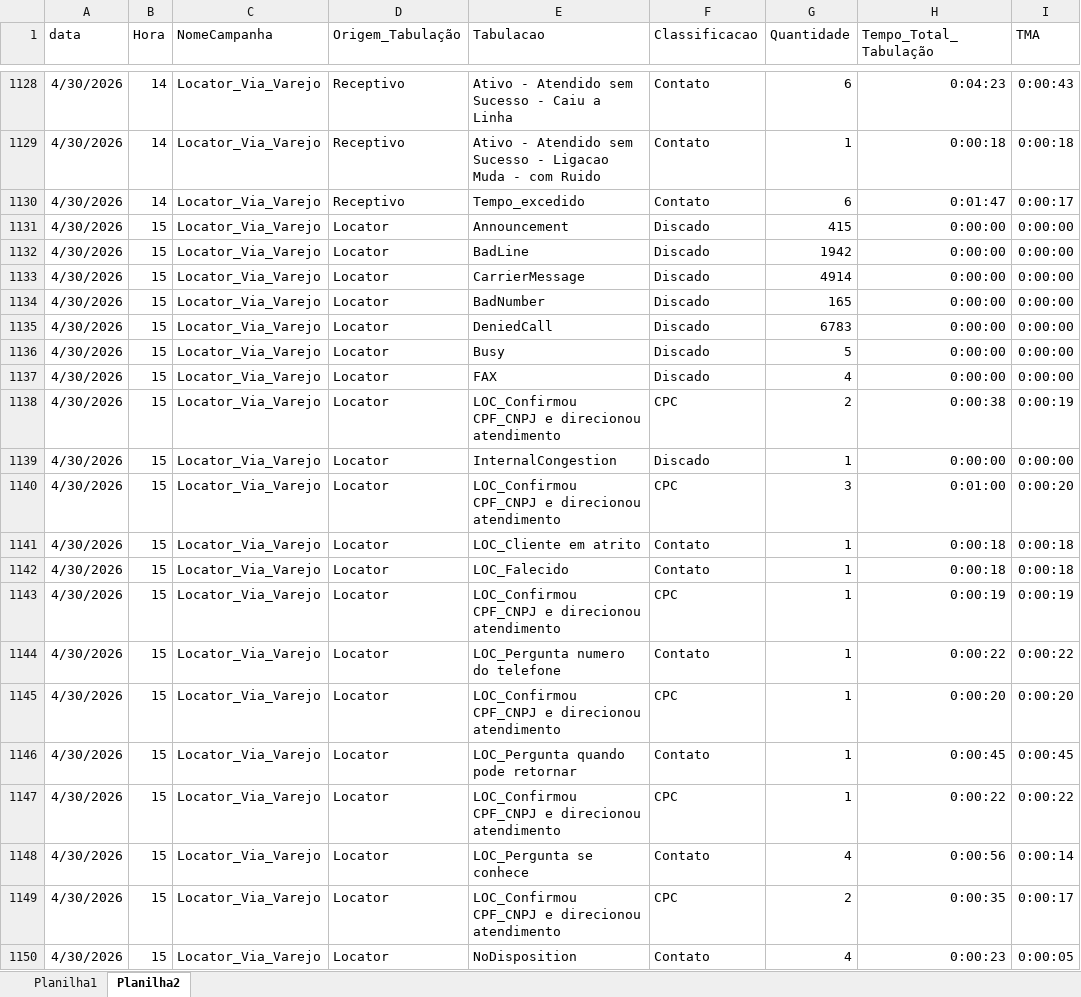
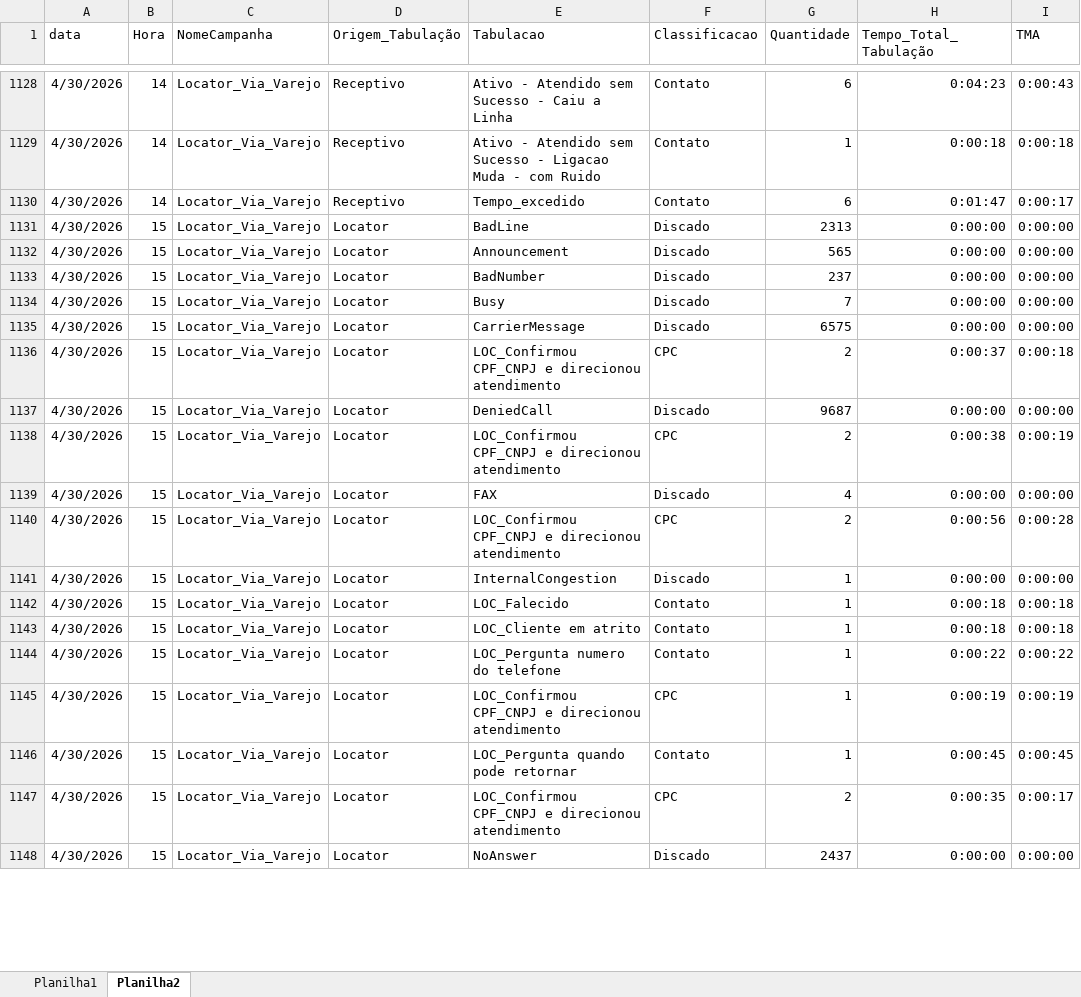
Before and after one commit to kikosouza159-afk/performance.strategy.olos, an Excel workbook: locator_dashboard_flask_v30_tabulacao/data/base.xlsx, sheet Planilha2, drawn as a sheet; only a part is shown, gaps mark what is left out; values as stored, in another font and other column widths than the file's, no borders; removed rows and columns are numbered as before the commit, all else as after; the diff covers the shown part only; the diff names each change by its address in the sheet, - before the commit and + after, or states it on an @@ line.

Commit message:
Add files via upload

```diff
--- a/locator_dashboard_flask_v30_tabulacao/data/base.xlsx (sheet Planilha2)
+++ b/locator_dashboard_flask_v30_tabulacao/data/base.xlsx (sheet Planilha2)
-E1131 (Tabulacao): Announcement
+E1131 (Tabulacao): BadLine
-G1131 (Quantidade): 415
+G1131 (Quantidade): 2313
-E1132 (Tabulacao): BadLine
+E1132 (Tabulacao): Announcement
-G1132 (Quantidade): 1942
+G1132 (Quantidade): 565
-E1133 (Tabulacao): CarrierMessage
+E1133 (Tabulacao): BadNumber
-G1133 (Quantidade): 4914
+G1133 (Quantidade): 237
-E1134 (Tabulacao): BadNumber
+E1134 (Tabulacao): Busy
-G1134 (Quantidade): 165
+G1134 (Quantidade): 7
-E1135 (Tabulacao): DeniedCall
+E1135 (Tabulacao): CarrierMessage
-G1135 (Quantidade): 6783
+G1135 (Quantidade): 6575
+row 1136: 4/30/2026 | 15 | Locator_Via_Varejo | Locator | LOC_Confirmou CPF_CNPJ e direcionou atendimento | CPC | 2 | 0:00:37 | 0:00:18
-E1137 (Tabulacao): Busy
+E1137 (Tabulacao): DeniedCall
-G1137 (Quantidade): 5
+G1137 (Quantidade): 9687
+row 1138: 4/30/2026 | 15 | Locator_Via_Varejo | Locator | LOC_Confirmou CPF_CNPJ e direcionou atendimento | CPC | 2 | 0:00:38 | 0:00:19
-H1140 (Tempo_Total_Tabulação): 0:00:38
+H1140 (Tempo_Total_Tabulação): 0:00:56
-I1140 (TMA): 0:00:19
+I1140 (TMA): 0:00:28
-E1142 (Tabulacao): LOC_Confirmou CPF_CNPJ e direcionou atendimento
+E1142 (Tabulacao): LOC_Falecido
-F1142 (Classificacao): CPC
+F1142 (Classificacao): Contato
-G1142 (Quantidade): 3
+G1142 (Quantidade): 1
-H1142 (Tempo_Total_Tabulação): 0:01:00
+H1142 (Tempo_Total_Tabulação): 0:00:18
-I1142 (TMA): 0:00:20
+I1142 (TMA): 0:00:18
-row 1142: 4/30/2026 | 15 | Locator_Via_Varejo | Locator | LOC_Falecido | Contato | 1 | 0:00:18 | 0:00:18
-row 1145: 4/30/2026 | 15 | Locator_Via_Varejo | Locator | LOC_Confirmou CPF_CNPJ e direcionou atendimento | CPC | 1 | 0:00:20 | 0:00:20
-row 1147: 4/30/2026 | 15 | Locator_Via_Varejo | Locator | LOC_Confirmou CPF_CNPJ e direcionou atendimento | CPC | 1 | 0:00:22 | 0:00:22
-row 1148: 4/30/2026 | 15 | Locator_Via_Varejo | Locator | LOC_Pergunta se conhece | Contato | 4 | 0:00:56 | 0:00:14
-E1148 (Tabulacao): NoDisposition
+E1148 (Tabulacao): NoAnswer
-F1148 (Classificacao): Contato
+F1148 (Classificacao): Discado
-G1148 (Quantidade): 4
+G1148 (Quantidade): 2437
-H1148 (Tempo_Total_Tabulação): 0:00:23
+H1148 (Tempo_Total_Tabulação): 0:00:00
-I1148 (TMA): 0:00:05
+I1148 (TMA): 0:00:00
```
Also changed, not shown: 17 added rows and 18 edited cells elsewhere in this sheet, sheet Planilha1.
